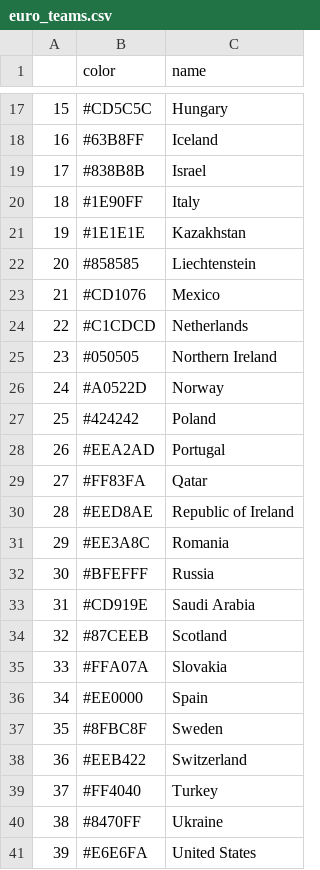
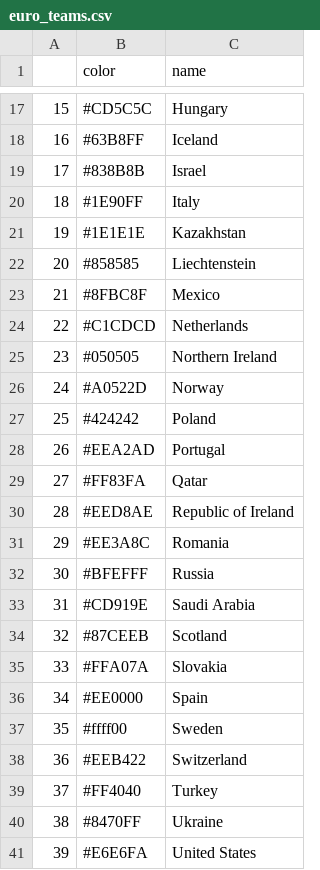
Before and after one commit to arodabomb/euro2016, a CSV file: euro_teams.csv, drawn as a sheet; only a part is shown, gaps mark what is left out.

Commit message:
switched some colours
Switched some colours to be more realistic

```diff
--- a/euro_teams.csv
+++ b/euro_teams.csv
@@ -22,3 +22,3 @@
 20,#858585,Liechtenstein
-21,#CD1076,Mexico
+21,#8FBC8F,Mexico
 22,#C1CDCD,Netherlands
@@ -36,3 +36,3 @@
 34,#EE0000,Spain
-35,#8FBC8F,Sweden
+35,#ffff00,Sweden
 36,#EEB422,Switzerland
```
